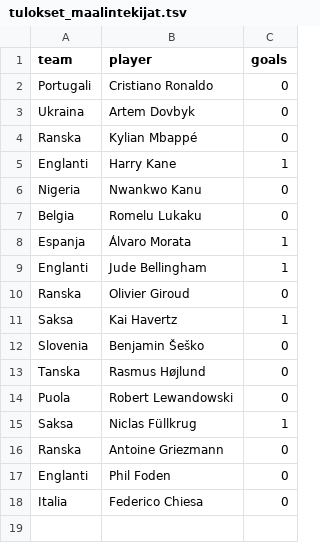
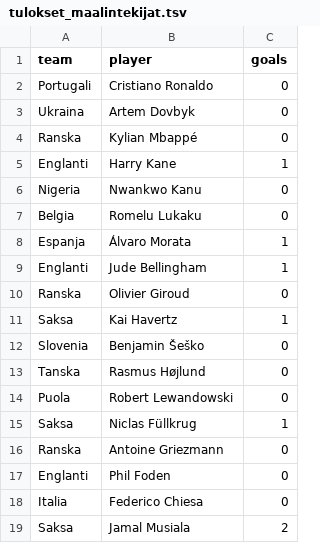
Before and after one commit to pitkakirahvi/em-skaba-tulokset, a TSV file: data/tulokset_maalintekijat.tsv, drawn as a sheet; the diff names each change by its address in the sheet, - before the commit and + after, or states it on an @@ line.

Commit message:
Add other scorers to results Required for correct top scorer results

```diff
--- a/data/tulokset_maalintekijat.tsv
+++ b/data/tulokset_maalintekijat.tsv
+row 19: Saksa | Jamal Musiala | 2
```
